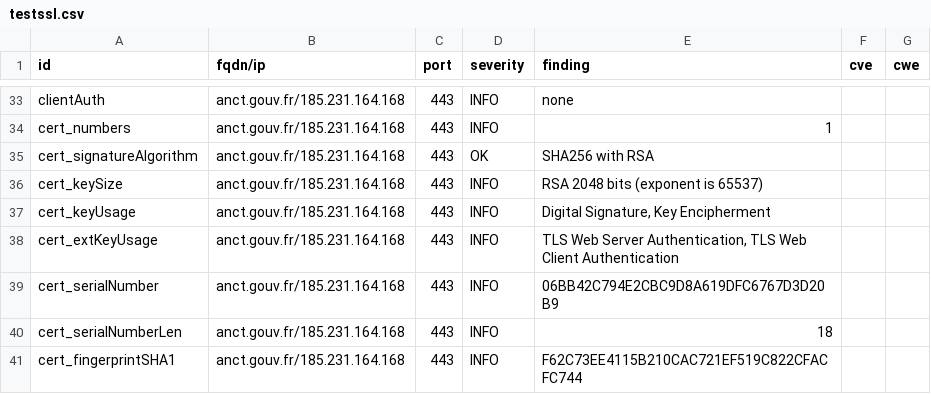
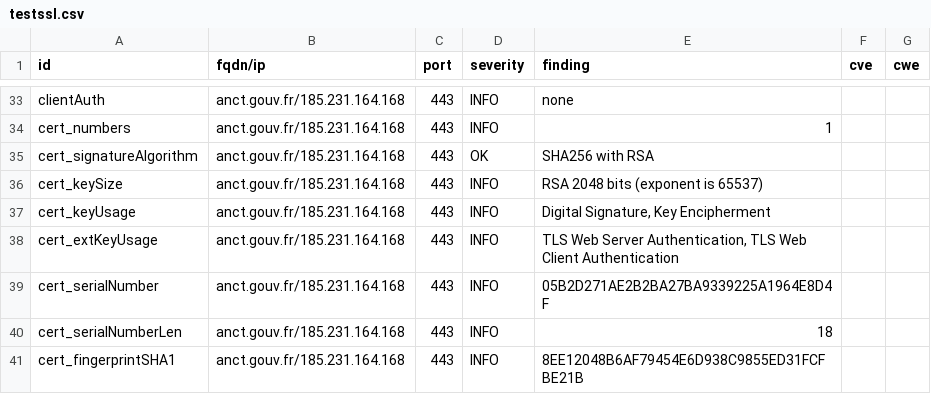
Before and after one commit to incubateur-territoires/dashlord, a CSV file: results/aHR0cHM6Ly9hbmN0LmdvdXYuZnIv/testssl.csv, drawn as a sheet; only a part is shown, gaps mark what is left out; the diff covers the shown part only.

```diff
--- a/results/aHR0cHM6Ly9hbmN0LmdvdXYuZnIv/testssl.csv
+++ b/results/aHR0cHM6Ly9hbmN0LmdvdXYuZnIv/testssl.csv
@@ -38,4 +38,4 @@
 "cert_extKeyUsage","anct.gouv.fr/185.231.164.168","443","INFO","TLS Web Server Authentication, TLS Web Client Authentication","",""
-"cert_serialNumber","anct.gouv.fr/185.231.164.168","443","INFO","06BB42C794E2CBC9D8A619DFC6767D3D20B9","",""
+"cert_serialNumber","anct.gouv.fr/185.231.164.168","443","INFO","05B2D271AE2B2BA27BA9339225A1964E8D4F","",""
 "cert_serialNumberLen","anct.gouv.fr/185.231.164.168","443","INFO","18","",""
-"cert_fingerprintSHA1","anct.gouv.fr/185.231.164.168","443","INFO","F62C73EE4115B210CAC721EF519C822CFACFC744","",""
+"cert_fingerprintSHA1","anct.gouv.fr/185.231.164.168","443","INFO","8EE12048B6AF79454E6D938C9855ED31FCFBE21B","",""
```
Also changed, not shown: 14 edited cells elsewhere in this file, 9 other files.
